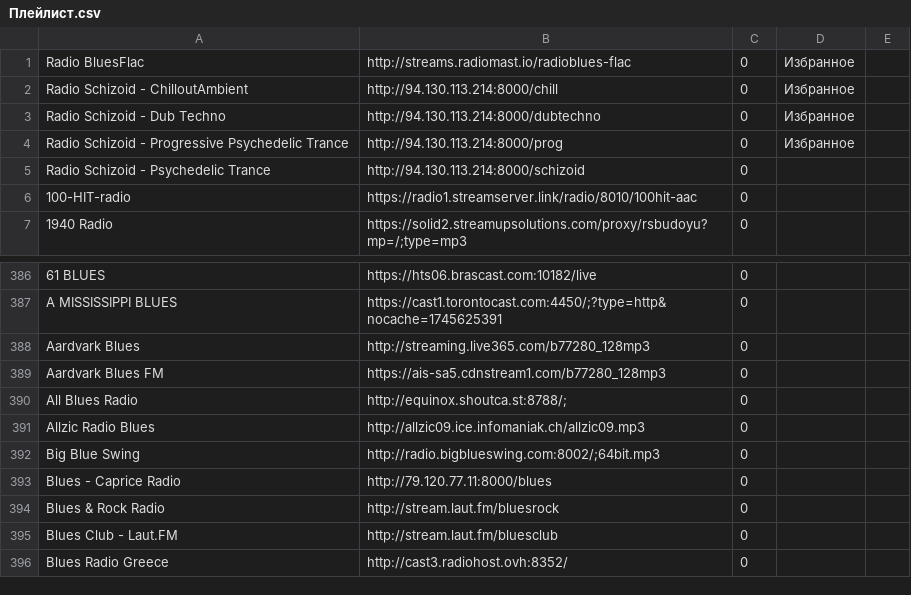
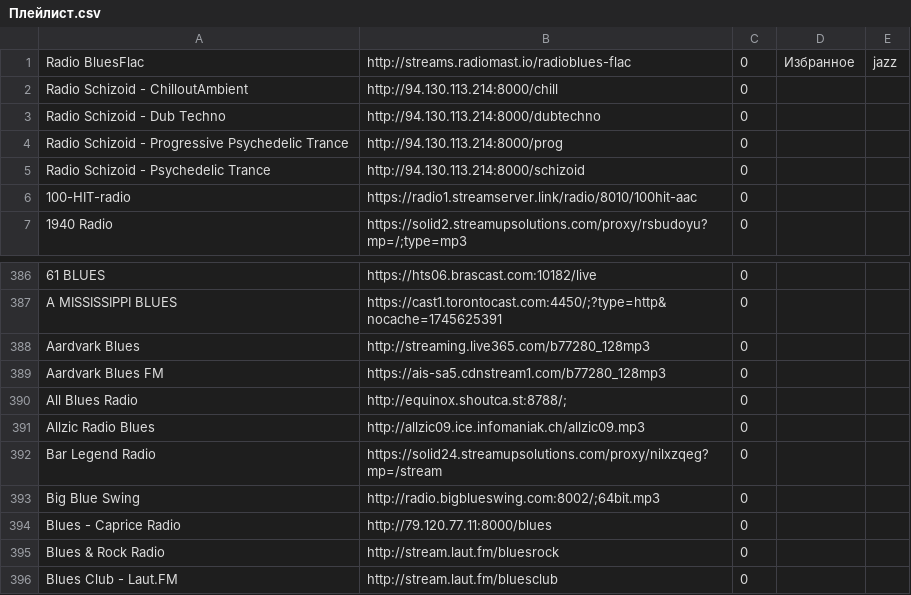
Before and after one commit to serggggaae/playlist, a CSV file: Плейлист.csv, drawn as a sheet; only a part is shown, gaps mark what is left out; the shorter side is filled out with more unchanged rows.

Commit message:
Обновлен основной плейлист

```diff
--- a/Плейлист.csv
+++ b/Плейлист.csv
@@ -1,5 +1,5 @@
-Radio BluesFlac	http://streams.radiomast.io/radioblues-flac	0	Избранное
-Radio Schizoid - ChilloutAmbient	http://94.130.113.214:8000/chill	0	Избранное
-Radio Schizoid - Dub Techno	http://94.130.113.214:8000/dubtechno	0	Избранное
-Radio Schizoid - Progressive Psychedelic Trance	http://94.130.113.214:8000/prog	0	Избранное
+Radio BluesFlac	http://streams.radiomast.io/radioblues-flac	0	Избранное	jazz
+Radio Schizoid - ChilloutAmbient	http://94.130.113.214:8000/chill	0
+Radio Schizoid - Dub Techno	http://94.130.113.214:8000/dubtechno	0
+Radio Schizoid - Progressive Psychedelic Trance	http://94.130.113.214:8000/prog	0
 Radio Schizoid - Psychedelic Trance	http://94.130.113.214:8000/schizoid	0
@@ -391,2 +391,3 @@ All Blues Radio	http://equinox.shoutca.st:8788/;	0
 Allzic Radio Blues	http://allzic09.ice.infomaniak.ch/allzic09.mp3	0
+Bar Legend Radio	https://solid24.streamupsolutions.com/proxy/nilxzqeg?mp=/stream	0
 Big Blue Swing 	http://radio.bigblueswing.com:8002/;64bit.mp3	0
```
